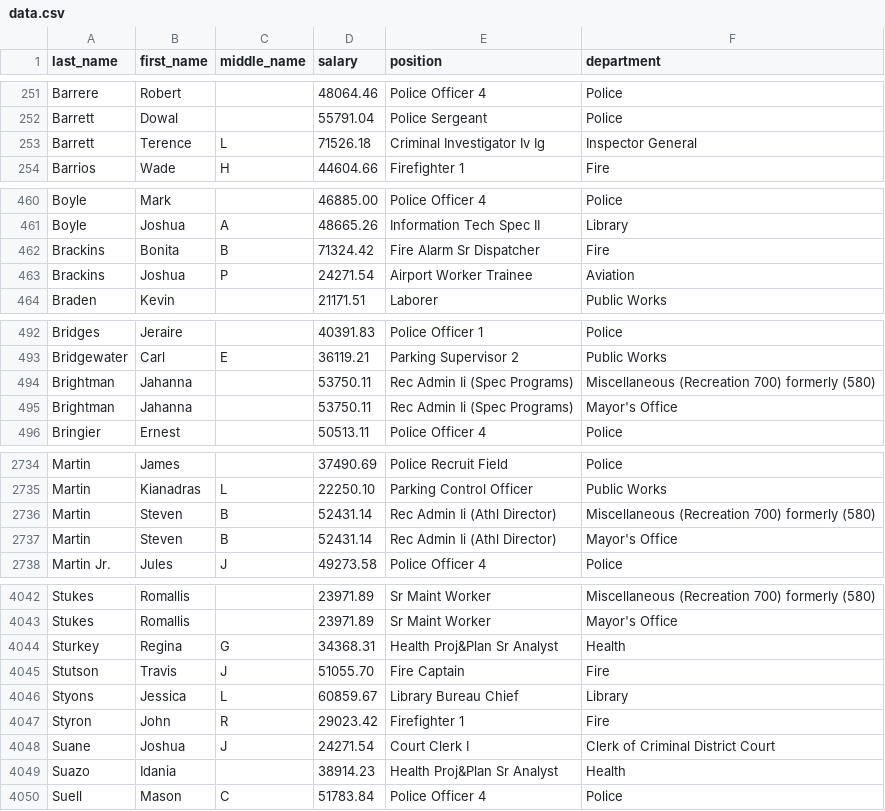
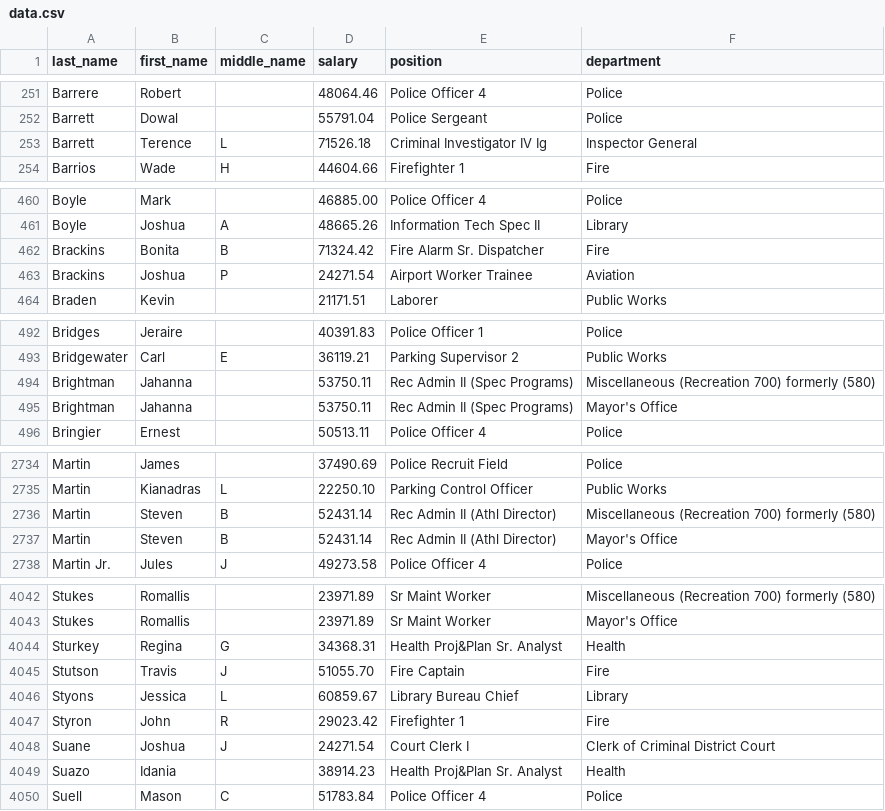
Before and after one commit to TheLens/citysalaries, a CSV file: data/export/data.csv, drawn as a sheet; only a part is shown, gaps mark what is left out; the diff covers the shown part only.

Commit message:
Convert departments.txt and positions.txt to CSV files, and creates employees.csv for employee autocomplete dropdown.

```diff
--- a/data/export/data.csv
+++ b/data/export/data.csv
@@ -252,3 +252,3 @@ Barrere,Robert,,48064.46,Police Officer 4,Police
 Barrett,Dowal,,55791.04,Police Sergeant,Police
-Barrett,Terence,L,71526.18,Criminal Investigator Iv Ig,Inspector General
+Barrett,Terence,L,71526.18,Criminal Investigator IV Ig,Inspector General
 Barrios,Wade,H,44604.66,Firefighter 1,Fire
@@ -461,3 +461,3 @@ Boyle,Mark,,46885.00,Police Officer 4,Police
 Boyle,Joshua,A,48665.26,Information Tech Spec II,Library
-Brackins,Bonita,B,71324.42,Fire Alarm Sr Dispatcher,Fire
+Brackins,Bonita,B,71324.42,Fire Alarm Sr. Dispatcher,Fire
 Brackins,Joshua,P,24271.54,Airport Worker Trainee,Aviation
@@ -493,4 +493,4 @@ Bridges,Jeraire,,40391.83,Police Officer 1,Police
 Bridgewater,Carl,E,36119.21,Parking Supervisor 2,Public Works
-Brightman,Jahanna,,53750.11,Rec Admin Ii (Spec Programs),Miscellaneous (Recreation 700) formerly (580)
-Brightman,Jahanna,,53750.11,Rec Admin Ii (Spec Programs),Mayor's Office
+Brightman,Jahanna,,53750.11,Rec Admin II (Spec Programs),Miscellaneous (Recreation 700) formerly (580)
+Brightman,Jahanna,,53750.11,Rec Admin II (Spec Programs),Mayor's Office
 Bringier,Ernest,,50513.11,Police Officer 4,Police
@@ -2735,4 +2735,4 @@ Martin,James,,37490.69,Police Recruit Field,Police
 Martin,Kianadras,L,22250.10,Parking Control Officer,Public Works
-Martin,Steven,B,52431.14,Rec Admin Ii (Athl Director),Miscellaneous (Recreation 700) formerly (580)
-Martin,Steven,B,52431.14,Rec Admin Ii (Athl Director),Mayor's Office
+Martin,Steven,B,52431.14,Rec Admin II (Athl Director),Miscellaneous (Recreation 700) formerly (580)
+Martin,Steven,B,52431.14,Rec Admin II (Athl Director),Mayor's Office
 Martin  Jr.,Jules,J,49273.58,Police Officer 4,Police
@@ -4043,3 +4043,3 @@ Stukes,Romallis,,23971.89,Sr Maint Worker,Miscellaneous (Recreation 700) formerl
 Stukes,Romallis,,23971.89,Sr Maint Worker,Mayor's Office
-Sturkey,Regina,G,34368.31,Health Proj&Plan Sr Analyst,Health
+Sturkey,Regina,G,34368.31,Health Proj&Plan Sr. Analyst,Health
 Stutson,Travis,J,51055.70,Fire Captain,Fire
@@ -4048,3 +4048,3 @@ Styron,John,R,29023.42,Firefighter 1,Fire
 Suane,Joshua,J,24271.54,Court Clerk I,Clerk of Criminal District Court
-Suazo,Idania,,38914.23,Health Proj&Plan Sr Analyst,Health
+Suazo,Idania,,38914.23,Health Proj&Plan Sr. Analyst,Health
 Suell,Mason,C,51783.84,Police Officer 4,Police
```
Also changed, not shown: 27 edited cells elsewhere in this file, 6 other files.
